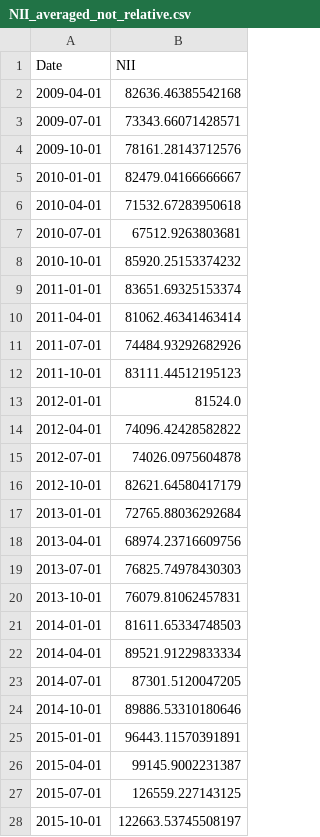
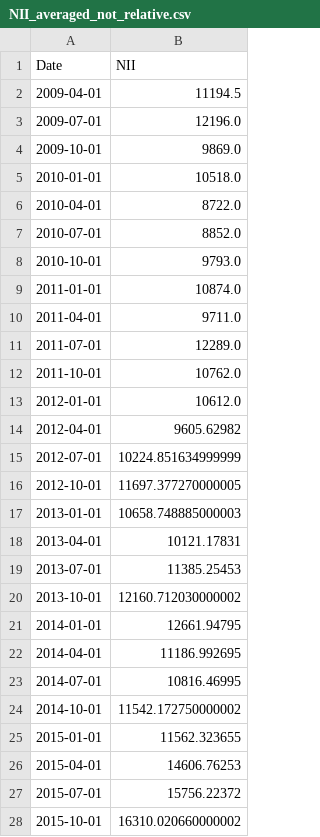
Before and after one commit to Lkupybida/MonetaryPolicyEffectOnNetInterestMargins, a CSV file: data/relative/averaged/NII_averaged_not_relative.csv, drawn as a sheet; only a part is shown; the diff covers the shown part only.

```diff
--- a/data/relative/averaged/NII_averaged_not_relative.csv
+++ b/data/relative/averaged/NII_averaged_not_relative.csv
@@ -1,28 +1,28 @@
 Date,NII
-2009-04-01,82636.46385542168
-2009-07-01,73343.66071428571
-2009-10-01,78161.28143712576
-2010-01-01,82479.04166666667
-2010-04-01,71532.67283950618
-2010-07-01,67512.9263803681
-2010-10-01,85920.25153374232
-2011-01-01,83651.69325153374
-2011-04-01,81062.46341463414
-2011-07-01,74484.93292682926
-2011-10-01,83111.44512195123
-2012-01-01,81524.0
-2012-04-01,74096.42428582822
-2012-07-01,74026.0975604878
-2012-10-01,82621.64580417179
-2013-01-01,72765.88036292684
-2013-04-01,68974.23716609756
-2013-07-01,76825.74978430303
-2013-10-01,76079.81062457831
-2014-01-01,81611.65334748503
-2014-04-01,89521.91229833334
-2014-07-01,87301.5120047205
-2014-10-01,89886.53310180646
-2015-01-01,96443.11570391891
-2015-04-01,99145.9002231387
-2015-07-01,126559.227143125
-2015-10-01,122663.53745508197
+2009-04-01,11194.5
+2009-07-01,12196.0
+2009-10-01,9869.0
+2010-01-01,10518.0
+2010-04-01,8722.0
+2010-07-01,8852.0
+2010-10-01,9793.0
+2011-01-01,10874.0
+2011-04-01,9711.0
+2011-07-01,12289.0
+2011-10-01,10762.0
+2012-01-01,10612.0
+2012-04-01,9605.62982
+2012-07-01,10224.851634999999
+2012-10-01,11697.377270000005
+2013-01-01,10658.748885000003
+2013-04-01,10121.17831
+2013-07-01,11385.25453
+2013-10-01,12160.712030000002
+2014-01-01,12661.94795
+2014-04-01,11186.992695
+2014-07-01,10816.46995
+2014-10-01,11542.172750000002
+2015-01-01,11562.323655
+2015-04-01,14606.76253
+2015-07-01,15756.22372
+2015-10-01,16310.020660000002
```
Also changed, not shown: 35 edited cells elsewhere in this file, data/extracted/complete/admin_expenses.csv, data/extracted/complete/net_commision_income.csv, 37 other files.
